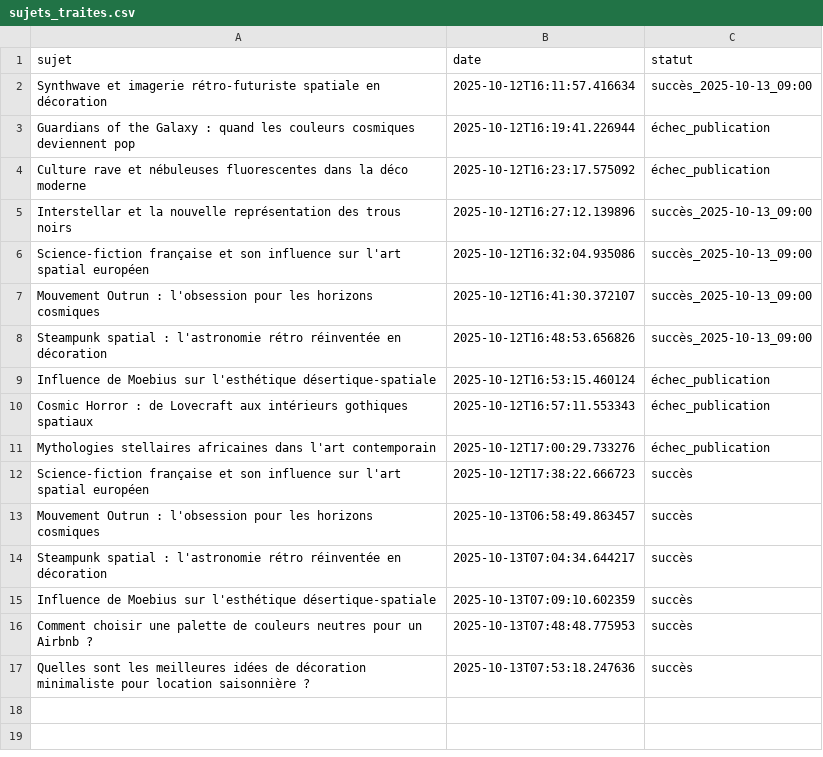
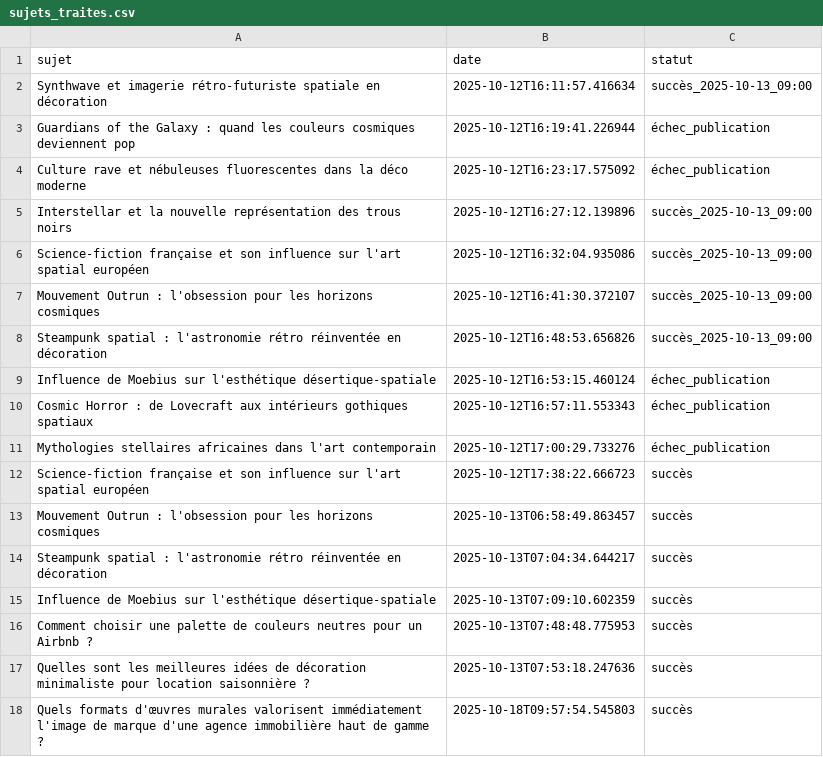
Before and after one commit to Metalosmose21/Agence-1, a CSV file: sujets_traites.csv, drawn as a sheet.

```diff
--- a/sujets_traites.csv
+++ b/sujets_traites.csv
@@ -17 +17,2 @@ Comment choisir une palette de couleurs neutres pour un Airbnb ?,2025-10-13T07:4
 Quelles sont les meilleures idées de décoration minimaliste pour location saisonnière ?,2025-10-13T07:53:18.247636,succès
+Quels formats d'œuvres murales valorisent immédiatement l'image de marque d'une agence immobilière haut de gamme ?,2025-10-18T09:57:54.545803,succès
```
Also changed, not shown: sujets.csv.
